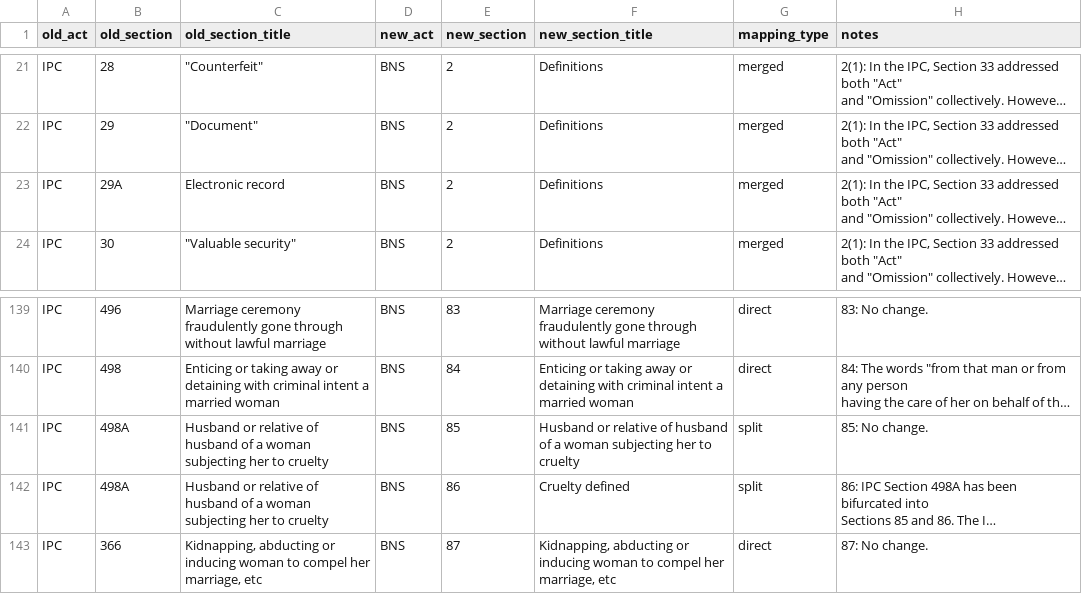
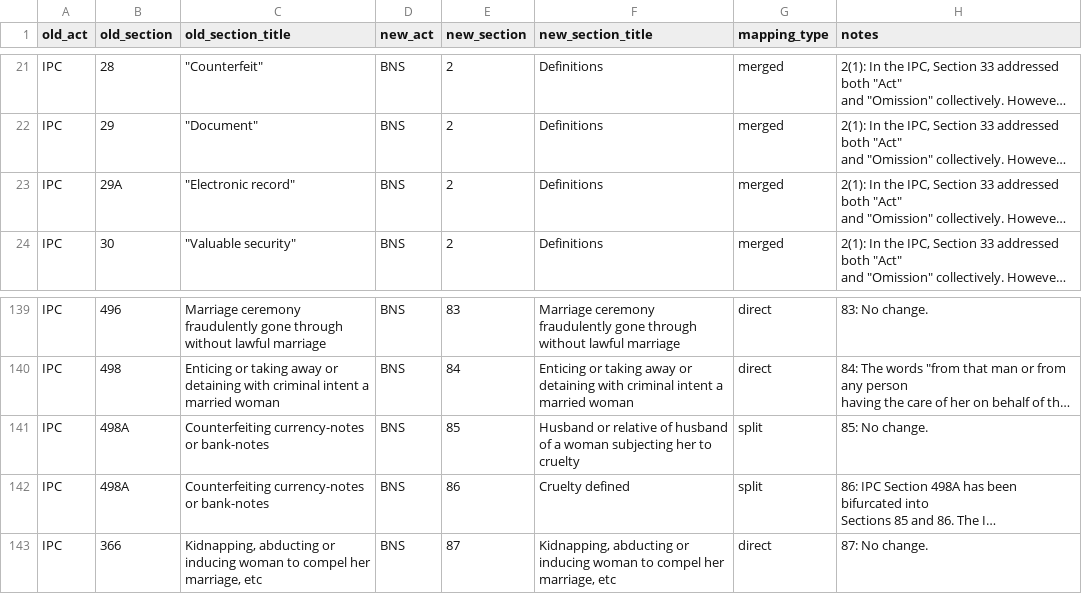
Before and after one commit to suryanshu-g/legal-llm-bot, a CSV file: data/processed/mapping_table.csv, drawn as a sheet; only a part is shown, gaps mark what is left out; long unchanged cells end in …; the diff names each change by its address in the sheet, - before the commit and + after, or states it on an @@ line.

```diff
--- a/data/processed/mapping_table.csv
+++ b/data/processed/mapping_table.csv
-C23 (old_section_title): Electronic record
+C23 (old_section_title): "Electronic record"
-C141:C142 (old_section_title): Husband or relative of husband of a woman subjecting her to cruelty
+C141:C142 (old_section_title): Counterfeiting currency-notes or bank-notes
```
Also changed, not shown: 18 other files.
